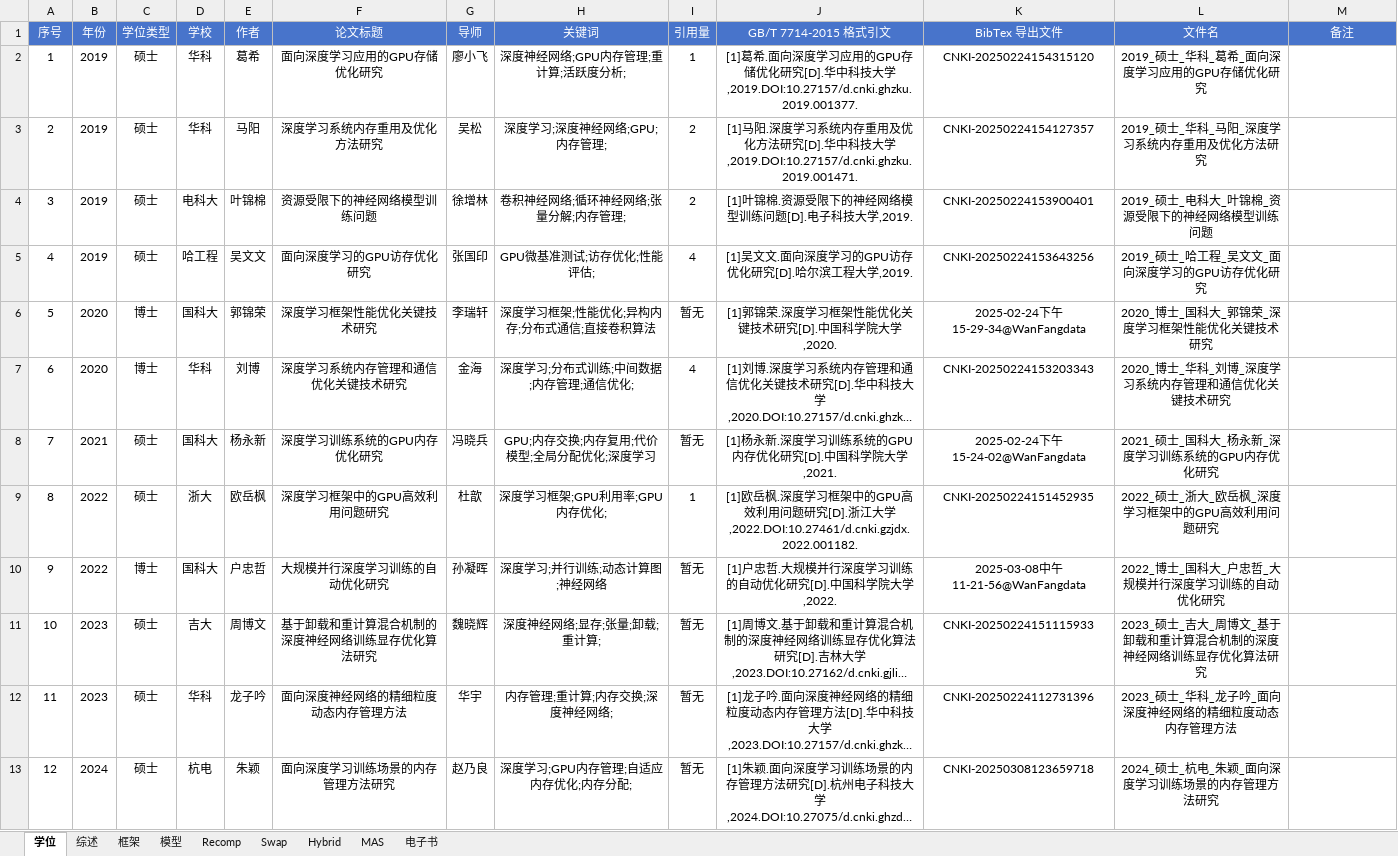
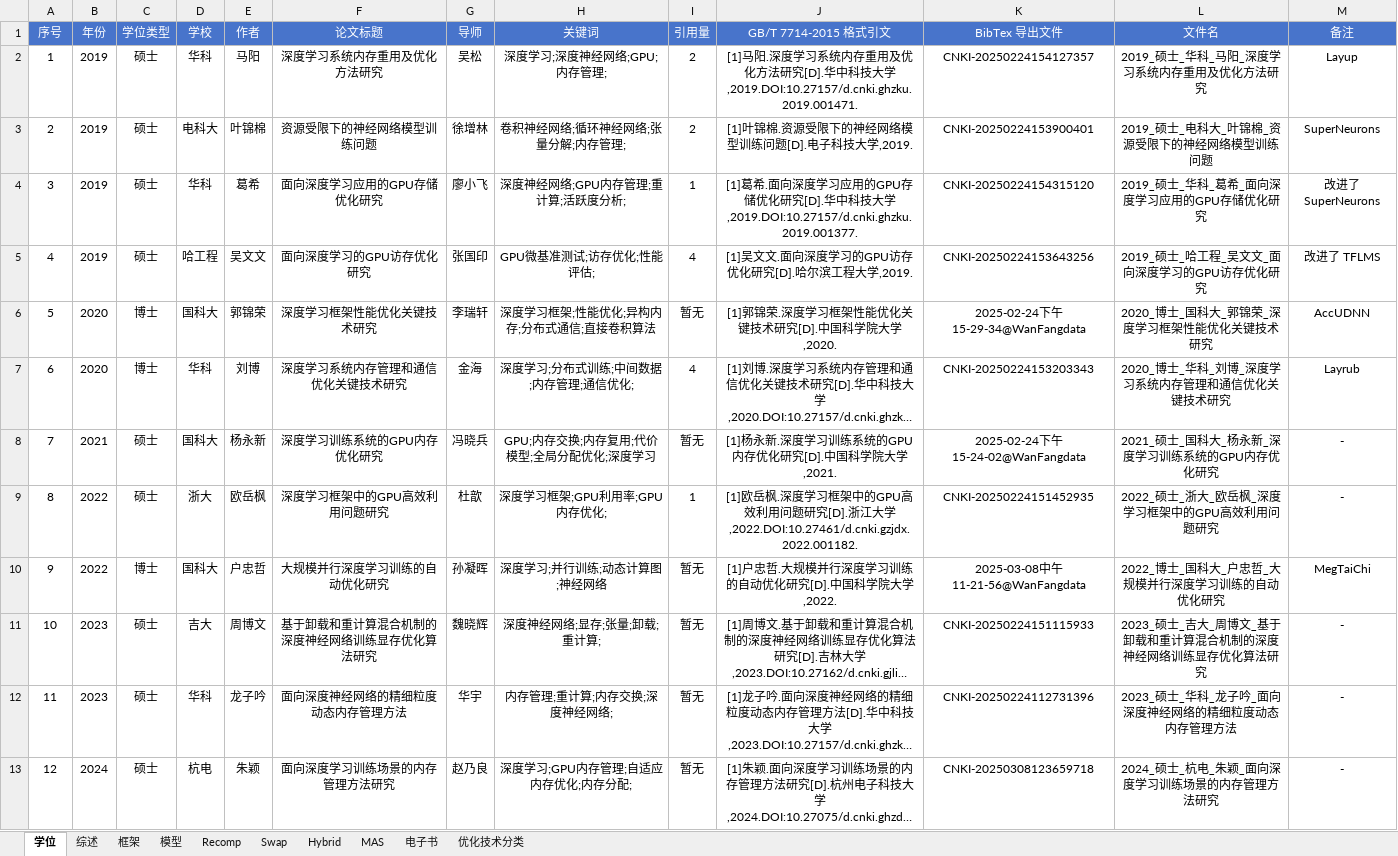
Before and after one commit to zhulu506/MLSys_GPU_Memory_Opt, an Excel workbook: InfoSummary.xlsx, sheet 学位, drawn as a sheet; long unchanged cells end in …; values as stored, in another font and other column widths than the file's, no borders; removed rows and columns are numbered as before the commit, all else as after; the diff names each change by its address in the sheet, - before the commit and + after, or states it on an @@ line.

```diff
--- a/InfoSummary.xlsx (sheet 学位)
+++ b/InfoSummary.xlsx (sheet 学位)
+sheet tab: 优化技术分类
-row 2: 1 | 2019 | 硕士 | 华科 | 葛希 | 面向深度学习应用的GPU存储优化研究 | 廖小飞 | 深度神经网络;GPU内存管理;重计算;活跃度分析; | 1 | [1]葛希.面向深度学习应用的GPU存储优化研究[D].华中科技大学,2019.DOI:10.27157/d.cnki.ghzku.2019.001377. | CNKI-20250224154315120 | 2019_硕士_华科_葛希_面向深度学习应用的GPU存储优化研究
@@ column A (序号) renumbered between rows 2 and 3 @@
-M2 (备注): (empty)
+M2 (备注): Layup
-M3 (备注): (empty)
+M3 (备注): SuperNeurons
+row 4: 3 | 2019 | 硕士 | 华科 | 葛希 | 面向深度学习应用的GPU存储优化研究 | 廖小飞 | 深度神经网络;GPU内存管理;重计算;活跃度分析; | 1 | [1]葛希.面向深度学习应用的GPU存储优化研究[D].华中科技大学,2019.DOI:10.27157/d.cnki.ghzku.2019.001377. | CNKI-20250224154315120 | 2019_硕士_华科_葛希_面向深度学习应用的GPU存储优化研究 | 改进了 SuperNeurons
-M5 (备注): (empty)
+M5 (备注): 改进了 TFLMS
-M6 (备注): (empty)
+M6 (备注): AccUDNN
-M7 (备注): (empty)
+M7 (备注): Layrub
-M8:M9 (备注): (empty)
+M8:M9 (备注): -
-M10 (备注): (empty)
+M10 (备注): MegTaiChi
-M11:M13 (备注): (empty)
+M11:M13 (备注): -
```
Also changed, not shown: sheet 电子书, sheet 综述, sheet 模型, sheet Recomp, sheet Swap, sheet Hybrid, formulas that keep their value, charts or pictures, 27 other files.
